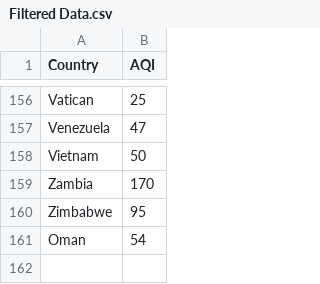
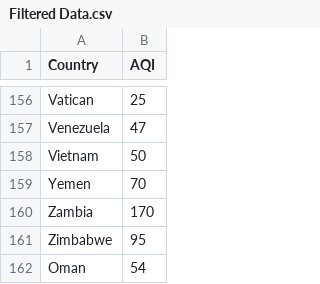
Before and after one commit to bhii0003/FIT3179-A2, a CSV file: Filtered Data.csv, drawn as a sheet; only a part is shown, gaps mark what is left out.

```diff
--- a/Filtered Data.csv
+++ b/Filtered Data.csv
@@ -158,2 +158,3 @@ Venezuela,47
 Vietnam,50
+Yemen,70
 Zambia,170
```
Also changed, not shown: 6 other files.
